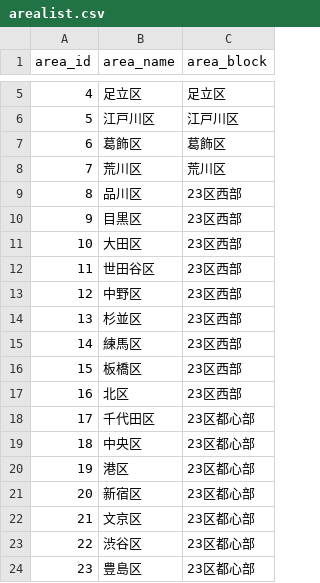
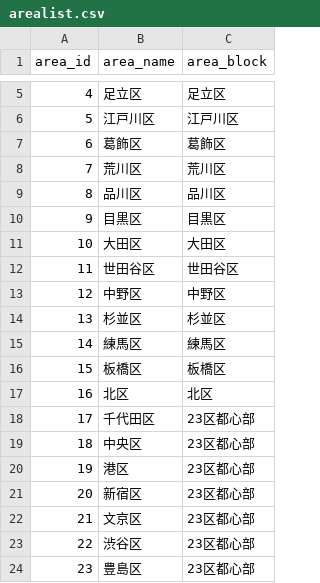
Before and after one commit to yuukiner/akishima2025, a CSV file: arealist.csv, drawn as a sheet; only a part is shown, gaps mark what is left out.

```diff
--- a/arealist.csv
+++ b/arealist.csv
@@ -8,11 +8,11 @@ area_id,area_name,area_block
 7,荒川区,荒川区
-8,品川区,23区西部
-9,目黒区,23区西部
-10,大田区,23区西部
-11,世田谷区,23区西部
-12,中野区,23区西部
-13,杉並区,23区西部
-14,練馬区,23区西部
-15,板橋区,23区西部
-16,北区,23区西部
+8,品川区,品川区
+9,目黒区,目黒区
+10,大田区,大田区
+11,世田谷区,世田谷区
+12,中野区,中野区
+13,杉並区,杉並区
+14,練馬区,練馬区
+15,板橋区,板橋区
+16,北区,北区
 17,千代田区,23区都心部
```
Also changed, not shown: 13 other files.
